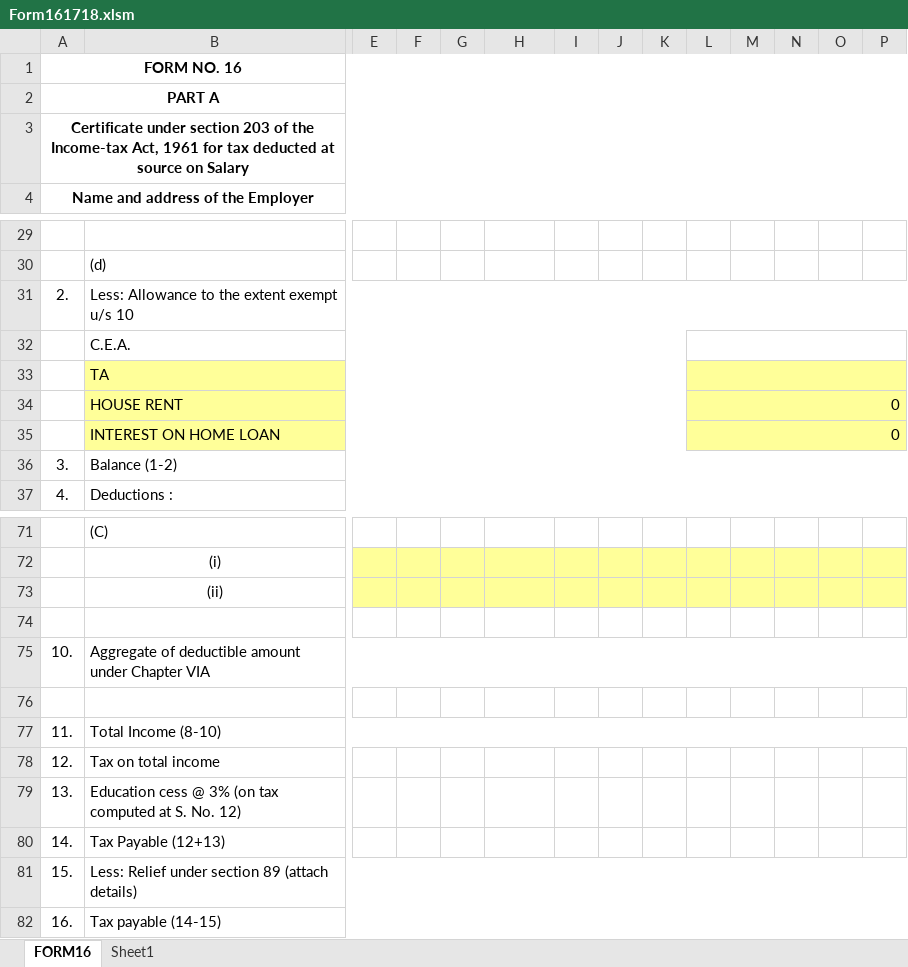
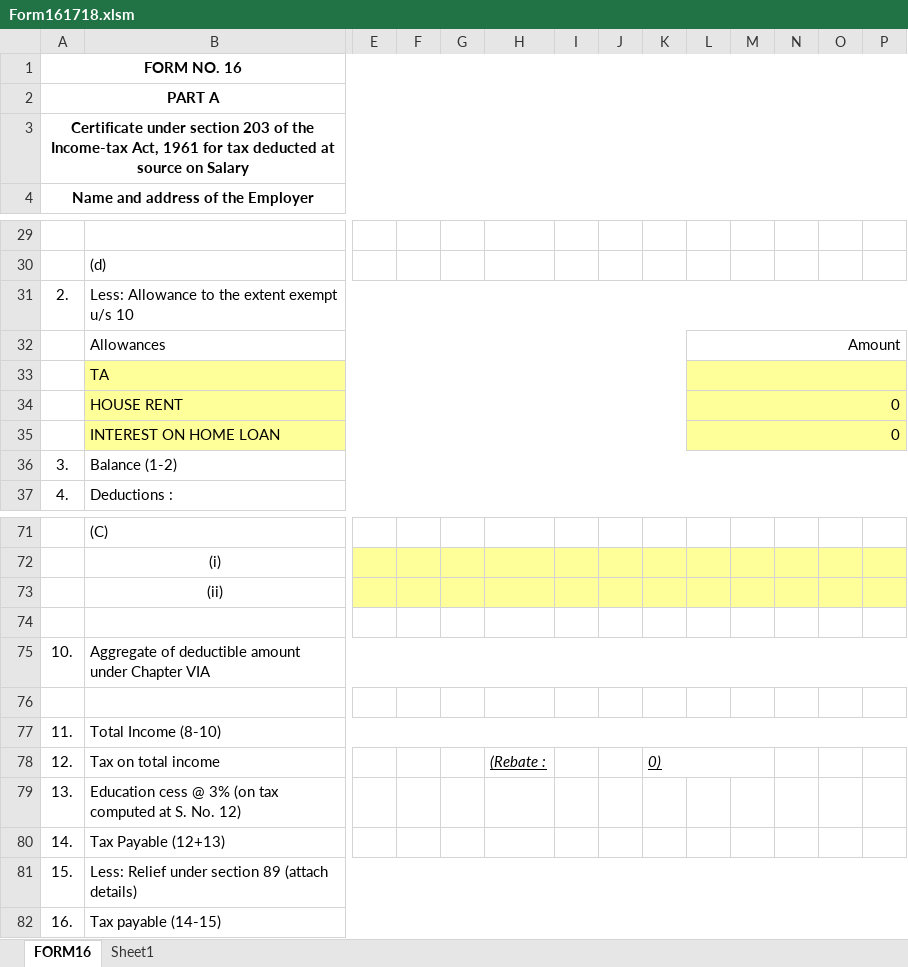
Before and after one commit to sda07/It201718, an Excel workbook: Form161718.xlsm, sheet FORM16, drawn as a sheet; only a part is shown, gaps mark what is left out; values as stored, in another font and other column widths than the file's, no borders; removed rows and columns are numbered as before the commit, all else as after; rows hold the shown columns only; the diff names each change by its address in the sheet, - before the commit and + after, or states it on an @@ line.

```diff
--- a/Form161718.xlsm (sheet FORM16)
+++ b/Form161718.xlsm (sheet FORM16)
-row 32:  | C.E.A.
+row 32:  | Allowances |  |  |  |  |  |  |  | Amount
-H78: (empty)
+H78: (Rebate :
-K78: (empty)
+K78: 0)
+K78:M78 merged
```
Also changed, not shown: sheet Sheet1, formulas that keep their value, FORM 16 OF PRASUN, PABITRA & JATAN/savings.xlsx, savings.xlsx, 5 other files.
